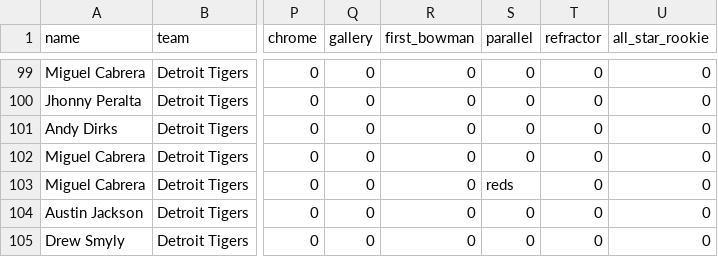
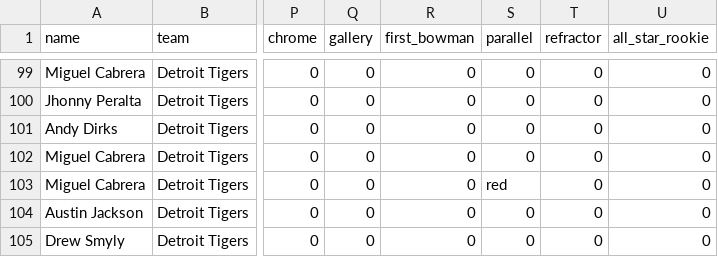
Before and after one commit to ian-curtis/baseball-cards, a CSV file: card_data/detroit_tigers.csv, drawn as a sheet; only a part is shown, gaps mark what is left out; the diff names each change by its address in the sheet, - before the commit and + after, or states it on an @@ line.

```diff
--- a/card_data/detroit_tigers.csv
+++ b/card_data/detroit_tigers.csv
-S103 (parallel): reds
+S103 (parallel): red
```
Also changed, not shown: card_data/arizona_diamondbacks.csv, card_data/colorado_rockies.csv, 3 other files.
